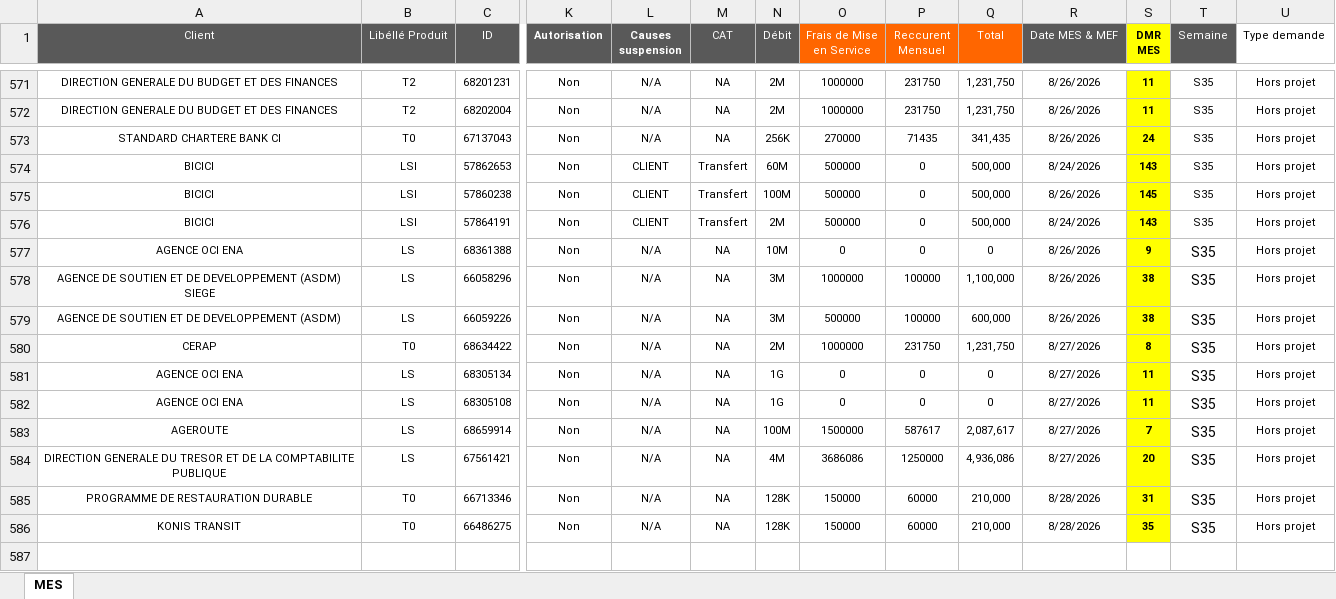
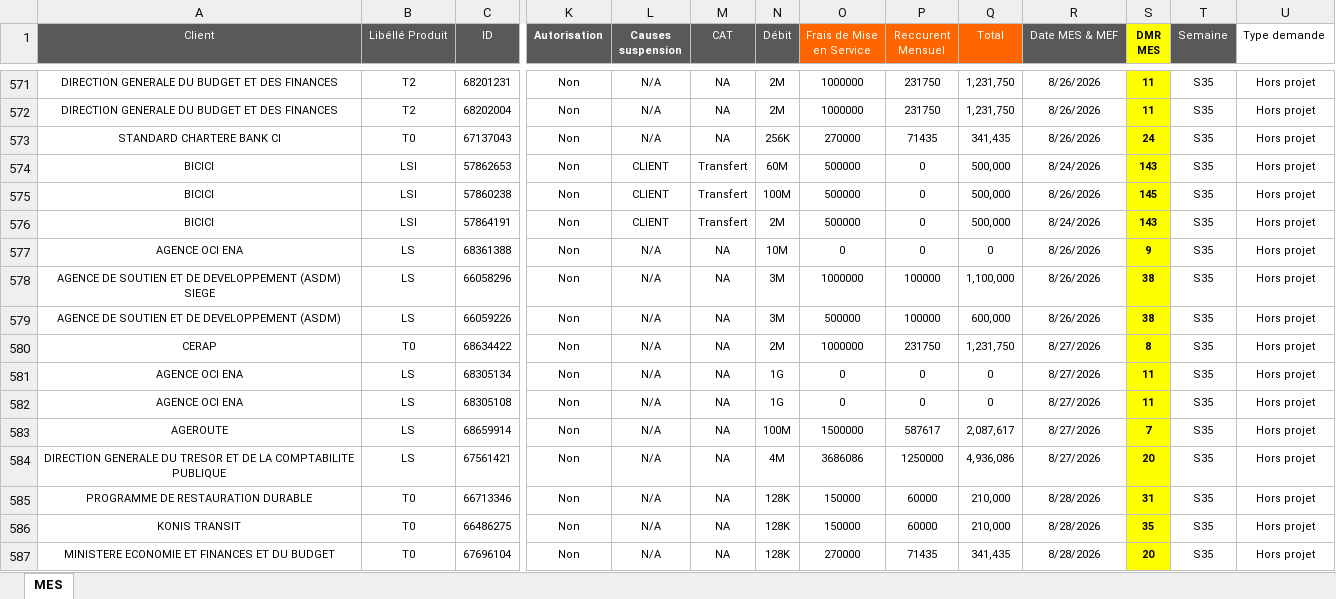
Before and after one commit to deanericthiemele-lab/ddms-site, an Excel workbook: Input.xlsx, sheet MES, drawn as a sheet; only a part is shown, gaps mark what is left out; values as stored, in another font and other column widths than the file's, no borders; conditional formats not drawn; rows hold the shown columns only; the diff names each change by its address in the sheet, - before the commit and + after, or states it on an @@ line.

Commit message:
Add files via upload

```diff
--- a/Input.xlsx (sheet MES)
+++ b/Input.xlsx (sheet MES)
@@ T577:T586 text size: smaller @@
+row 587: MINISTERE ECONOMIE ET FINANCES ET DU BUDGET | T0 | 67696104 | Non | N/A | NA | 128K | 270000 | 71435 | 341,435 | 8/28/2026 | 20 | S35 | Hors projet
```
